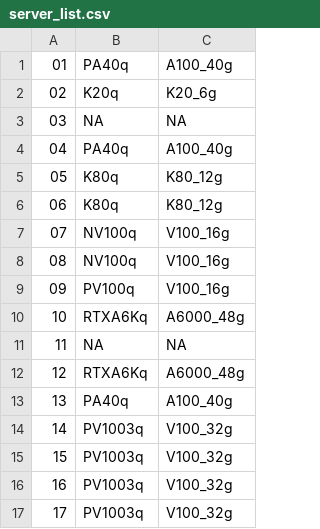
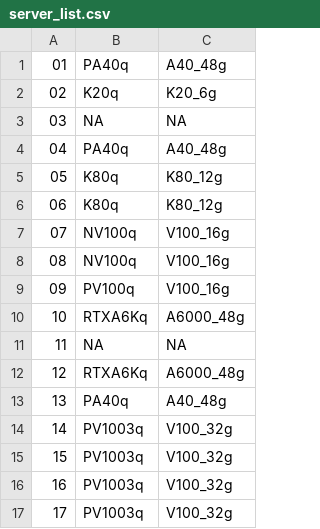
Before and after one commit to jingwangsg/kn-toolkit, a CSV file: server_utils/server_list.csv, drawn as a sheet; only a part is shown.

```diff
--- a/server_utils/server_list.csv
+++ b/server_utils/server_list.csv
@@ -1,5 +1,5 @@
-01,PA40q,A100_40g
+01,PA40q,A40_48g
 02,K20q,K20_6g
 03,NA,NA
-04,PA40q,A100_40g
+04,PA40q,A40_48g
 05,K80q,K80_12g
@@ -12,3 +12,3 @@
 12,RTXA6Kq,A6000_48g
-13,PA40q,A100_40g
+13,PA40q,A40_48g
 14,PV1003q,V100_32g
```
Also changed, not shown: 2 other files.
